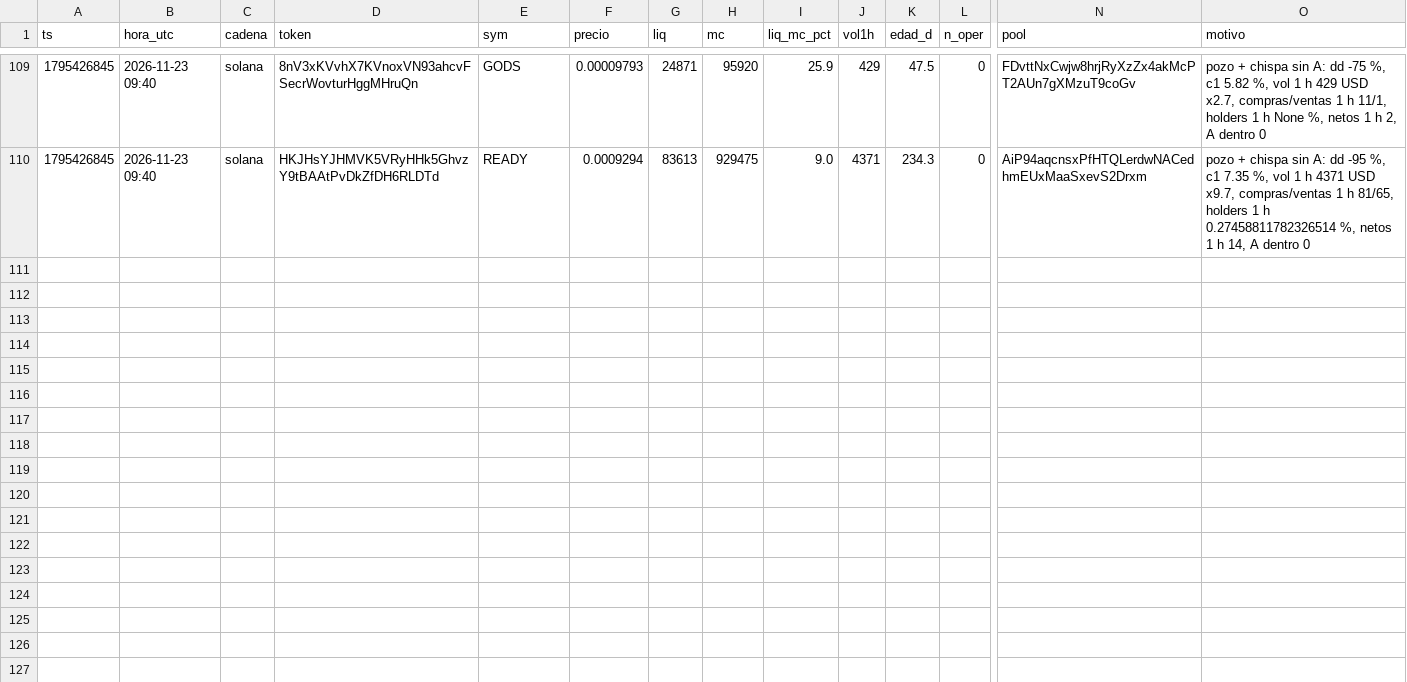
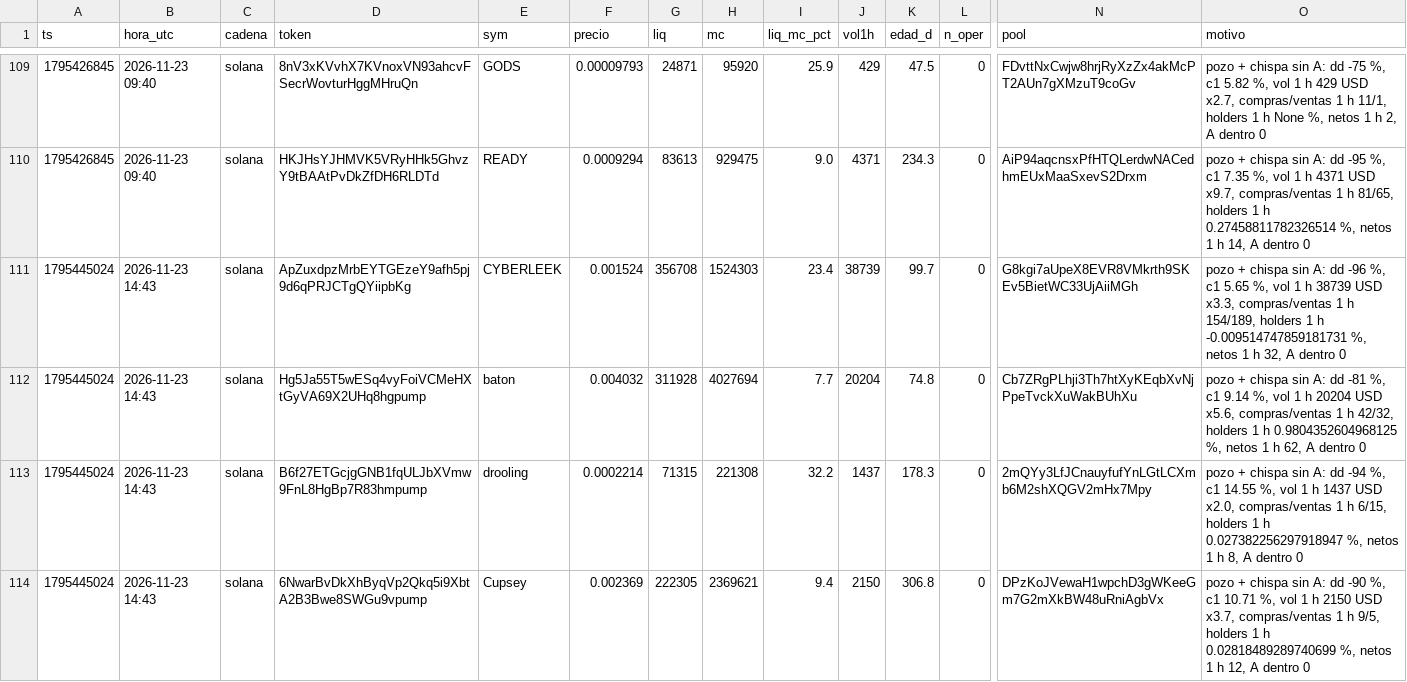
Before and after one commit to fjmunoznieves/desk-memecoins, a TSV file: datos/h31s_sombra.tsv, drawn as a sheet; only a part is shown, gaps mark what is left out; rows hold the shown columns only; the diff covers the shown part only; the diff names each change by its address in the sheet, - before the commit and + after, or states it on an @@ line.

```diff
--- a/datos/h31s_sombra.tsv
+++ b/datos/h31s_sombra.tsv
+row 111: 1795445024 | 2026-11-23 14:43 | solana | ApZuxdpzMrbEYTGEzeY9afh5pj9d6qPRJCTgQYiipbKg | CYBERLEEK | 0.001524 | 356708 | 1524303 | 23.4 | 38739 | 99.7 | 0 | G8kgi7aUpeX8EVR8VMkrth9SKEv5BietWC33UjAiiMGh | pozo + chispa sin A: dd -96 %, c1 5.65 %, vol 1 h 38739 USD x3.3, compras/ventas 1 h 154/189, holders 1 h -0.009514747859181731 %, netos 1 h 32, A dentro 0
+row 112: 1795445024 | 2026-11-23 14:43 | solana | Hg5Ja55T5wESq4vyFoiVCMeHXtGyVA69X2UHq8hgpump | baton | 0.004032 | 311928 | 4027694 | 7.7 | 20204 | 74.8 | 0 | Cb7ZRgPLhji3Th7htXyKEqbXvNjPpeTvckXuWakBUhXu | pozo + chispa sin A: dd -81 %, c1 9.14 %, vol 1 h 20204 USD x5.6, compras/ventas 1 h 42/32, holders 1 h 0.9804352604968125 %, netos 1 h 62, A dentro 0
+row 113: 1795445024 | 2026-11-23 14:43 | solana | B6f27ETGcjgGNB1fqULJbXVmw9FnL8HgBp7R83hmpump | drooling | 0.0002214 | 71315 | 221308 | 32.2 | 1437 | 178.3 | 0 | 2mQYy3LfJCnauyfufYnLGtLCXmb6M2shXQGV2mHx7Mpy | pozo + chispa sin A: dd -94 %, c1 14.55 %, vol 1 h 1437 USD x2.0, compras/ventas 1 h 6/15, holders 1 h 0.027382256297918947 %, netos 1 h 8, A dentro 0
+row 114: 1795445024 | 2026-11-23 14:43 | solana | 6NwarBvDkXhByqVp2Qkq5i9XbtA2B3Bwe8SWGu9vpump | Cupsey | 0.002369 | 222305 | 2369621 | 9.4 | 2150 | 306.8 | 0 | DPzKoJVewaH1wpchD3gWKeeGm7G2mXkBW48uRniAgbVx | pozo + chispa sin A: dd -90 %, c1 10.71 %, vol 1 h 2150 USD x3.7, compras/ventas 1 h 9/5, holders 1 h 0.02818489289740699 %, netos 1 h 12, A dentro 0
```
Also changed, not shown: 3 added rows elsewhere in this file, datos/estudio_reglas_sombra.tsv, datos/h17_narrativas.tsv, 25 other files.
